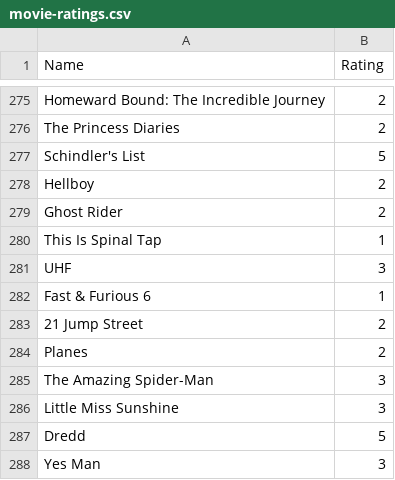
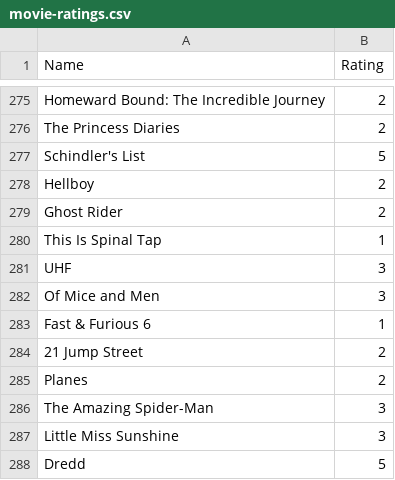
Before and after one commit to tnoel999888/movie-list, a CSV file: _data/movie-ratings.csv, drawn as a sheet; only a part is shown, gaps mark what is left out; the shorter side is filled out with more unchanged rows; the diff names each change by its address in the sheet, - before the commit and + after, or states it on an @@ line.

Commit message:
Update movie-ratings.csv

```diff
--- a/_data/movie-ratings.csv
+++ b/_data/movie-ratings.csv
+row 282: Of Mice and Men | 3
```
